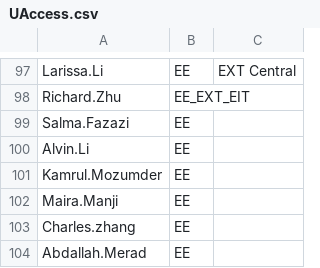
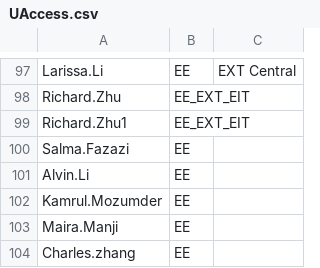
Before and after one commit to Ash-IPRANOps/Ash-IPRANOps.github.io, a CSV file: UAccess.csv, drawn as a sheet; only a part is shown, gaps mark what is left out; the shorter side is filled out with more unchanged rows.

Commit message:
Update UAccess.csv

```diff
--- a/UAccess.csv
+++ b/UAccess.csv
@@ -98,2 +98,3 @@ Larissa.Li,EE,EXT Central
 Richard.Zhu,EE_EXT_EIT,
+Richard.Zhu1,EE_EXT_EIT,
 Salma.Fazazi,EE,
```
